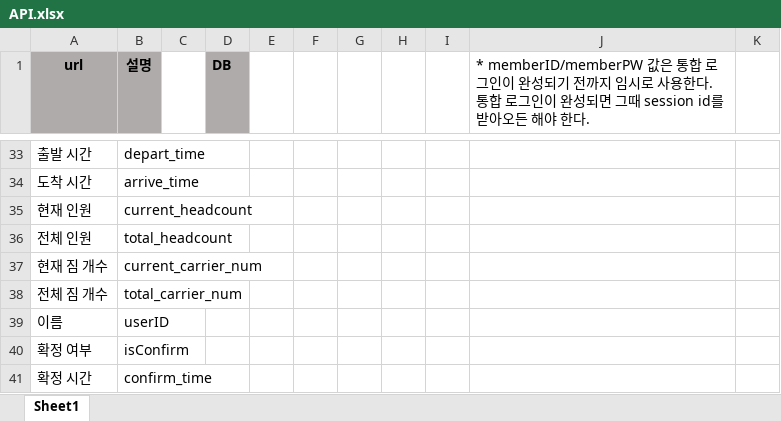
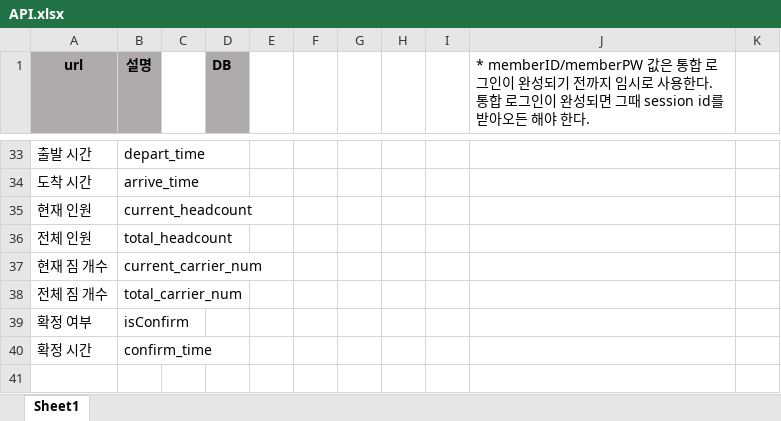
Before and after one commit to hyelie/Pocarpool, an Excel workbook: resource/API.xlsx, sheet Sheet1, drawn as a sheet; only a part is shown, gaps mark what is left out; values as stored, in another font and other column widths than the file's, no borders; the diff names each change by its address in the sheet, - before the commit and + after, or states it on an @@ line.

```diff
--- a/resource/API.xlsx (sheet Sheet1)
+++ b/resource/API.xlsx (sheet Sheet1)
-row 39: 이름 | userID
```
Also changed, not shown: 1 other file.
